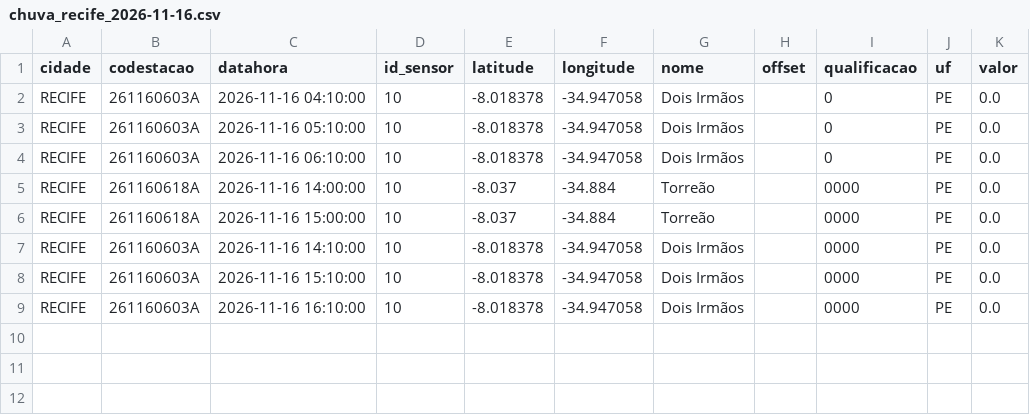
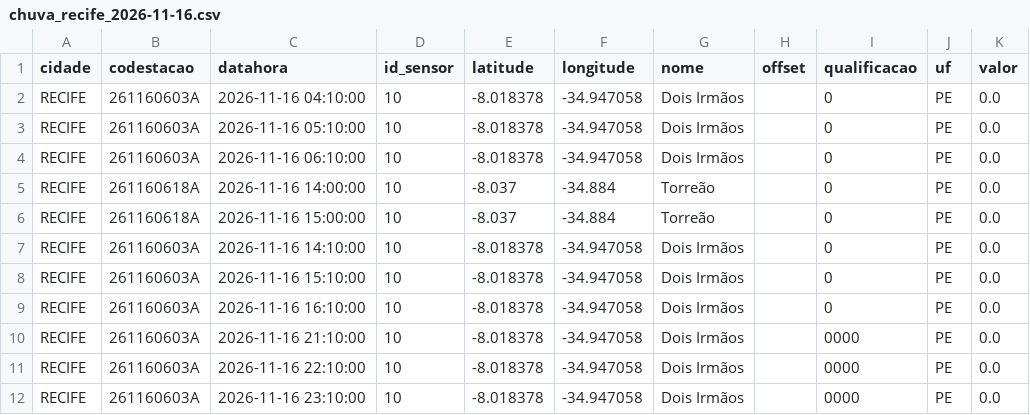
Before and after one commit to RafaellaB/risco-hoje, a CSV file: chuva_recife_2026-11-16.csv, drawn as a sheet.

```diff
--- a/chuva_recife_2026-11-16.csv
+++ b/chuva_recife_2026-11-16.csv
@@ -4,6 +4,9 @@ RECIFE,261160603A,2026-11-16 05:10:00,10,-8.018378,-34.947058,Dois Irmãos,,0,PE
 RECIFE,261160603A,2026-11-16 06:10:00,10,-8.018378,-34.947058,Dois Irmãos,,0,PE,0.0
-RECIFE,261160618A,2026-11-16 14:00:00,10,-8.037,-34.884,Torreão,,0000,PE,0.0
-RECIFE,261160618A,2026-11-16 15:00:00,10,-8.037,-34.884,Torreão,,0000,PE,0.0
-RECIFE,261160603A,2026-11-16 14:10:00,10,-8.018378,-34.947058,Dois Irmãos,,0000,PE,0.0
-RECIFE,261160603A,2026-11-16 15:10:00,10,-8.018378,-34.947058,Dois Irmãos,,0000,PE,0.0
-RECIFE,261160603A,2026-11-16 16:10:00,10,-8.018378,-34.947058,Dois Irmãos,,0000,PE,0.0
+RECIFE,261160618A,2026-11-16 14:00:00,10,-8.037,-34.884,Torreão,,0,PE,0.0
+RECIFE,261160618A,2026-11-16 15:00:00,10,-8.037,-34.884,Torreão,,0,PE,0.0
+RECIFE,261160603A,2026-11-16 14:10:00,10,-8.018378,-34.947058,Dois Irmãos,,0,PE,0.0
+RECIFE,261160603A,2026-11-16 15:10:00,10,-8.018378,-34.947058,Dois Irmãos,,0,PE,0.0
+RECIFE,261160603A,2026-11-16 16:10:00,10,-8.018378,-34.947058,Dois Irmãos,,0,PE,0.0
+RECIFE,261160603A,2026-11-16 21:10:00,10,-8.018378,-34.947058,Dois Irmãos,,0000,PE,0.0
+RECIFE,261160603A,2026-11-16 22:10:00,10,-8.018378,-34.947058,Dois Irmãos,,0000,PE,0.0
+RECIFE,261160603A,2026-11-16 23:10:00,10,-8.018378,-34.947058,Dois Irmãos,,0000,PE,0.0
```
